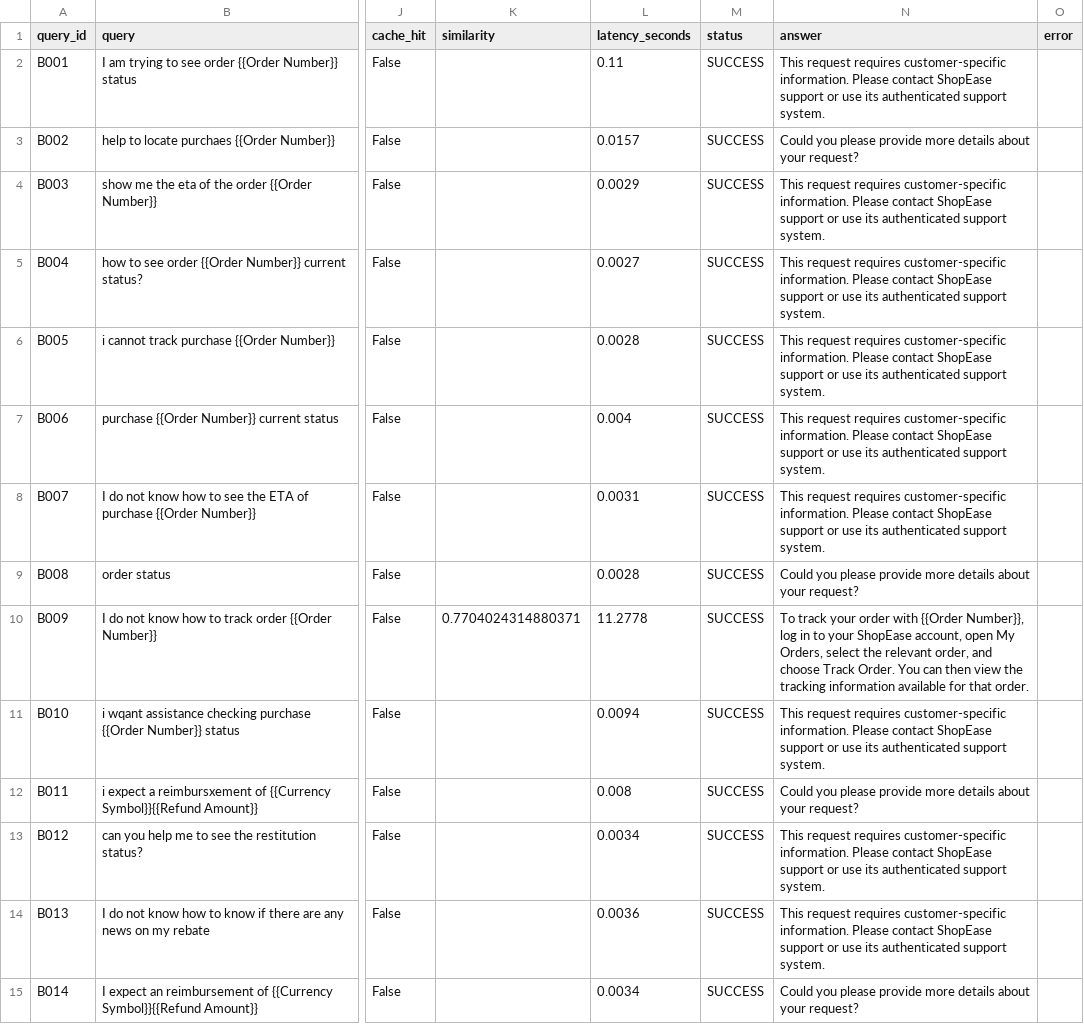
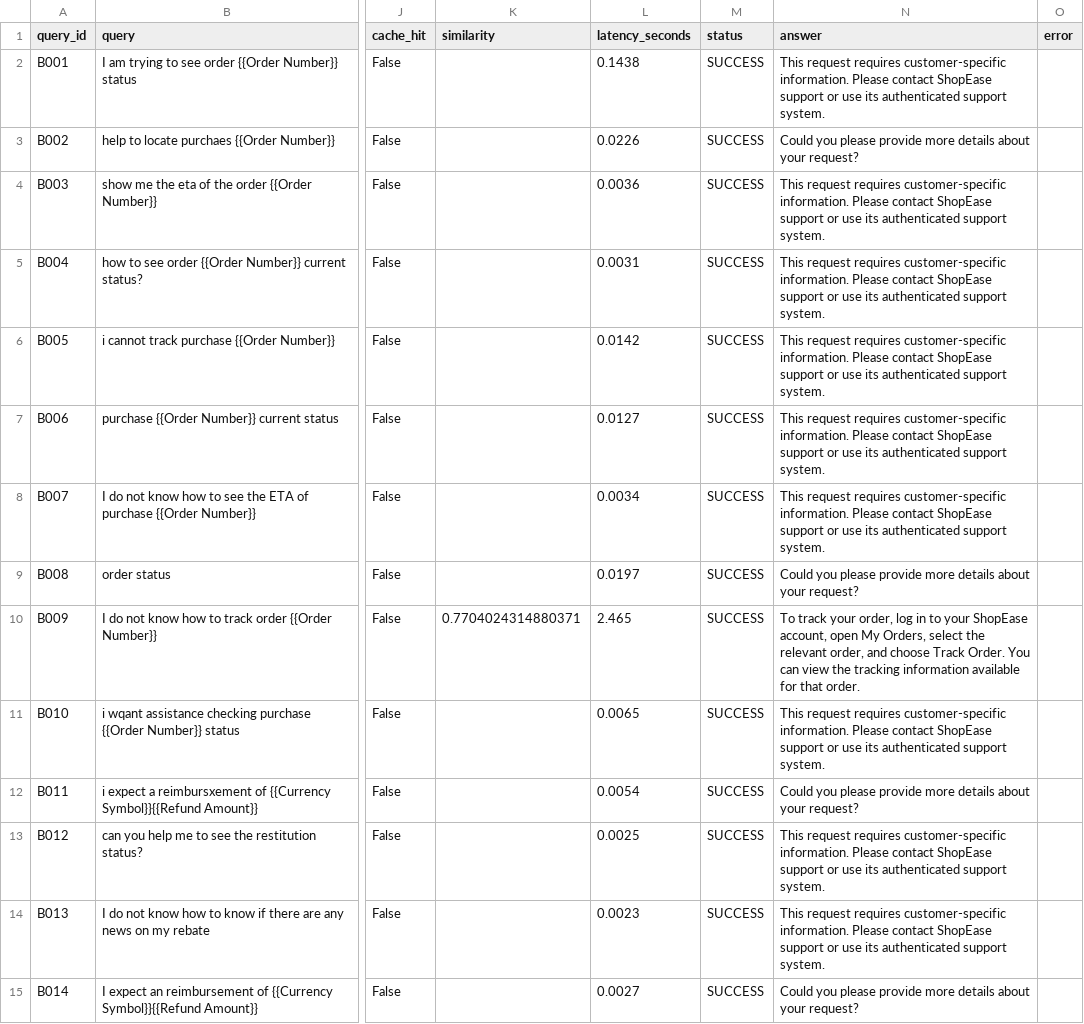
Before and after one commit to shashi-sharma16/SemCache, a CSV file: evaluation/api_benchmark_results.csv, drawn as a sheet; only a part is shown, gaps mark what is left out; the diff covers the shown part only; the diff names each change by its address in the sheet, - before the commit and + after, or states it on an @@ line.

```diff
--- a/evaluation/api_benchmark_results.csv
+++ b/evaluation/api_benchmark_results.csv
-L2 (latency_seconds): 0.11
+L2 (latency_seconds): 0.1438
-L3 (latency_seconds): 0.0157
+L3 (latency_seconds): 0.0226
-L4 (latency_seconds): 0.0029
+L4 (latency_seconds): 0.0036
-L5 (latency_seconds): 0.0027
+L5 (latency_seconds): 0.0031
-L6 (latency_seconds): 0.0028
+L6 (latency_seconds): 0.0142
-L7 (latency_seconds): 0.004
+L7 (latency_seconds): 0.0127
-L8 (latency_seconds): 0.0031
+L8 (latency_seconds): 0.0034
-L9 (latency_seconds): 0.0028
+L9 (latency_seconds): 0.0197
-L10 (latency_seconds): 11.2778
+L10 (latency_seconds): 2.465
-N10 (answer): …track your order with {{Order Number}}, log in to your ShopEase account, open My Orders, select the relevant order, and choose Track Order. You can then view the…
+N10 (answer): …track your order, log in to your ShopEase account, open My Orders, select the relevant order, and choose Track Order. You can view the…
-L11 (latency_seconds): 0.0094
+L11 (latency_seconds): 0.0065
-L12 (latency_seconds): 0.008
+L12 (latency_seconds): 0.0054
-L13 (latency_seconds): 0.0034
+L13 (latency_seconds): 0.0025
-L14 (latency_seconds): 0.0036
+L14 (latency_seconds): 0.0023
-L15 (latency_seconds): 0.0034
+L15 (latency_seconds): 0.0027
```
Also changed, not shown: 110 edited cells elsewhere in this file, 2 other files.
